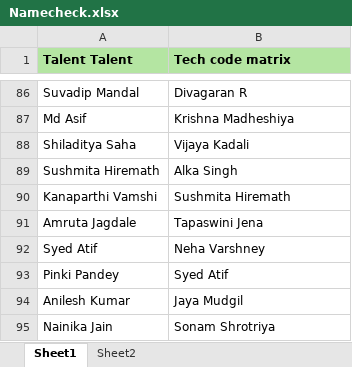
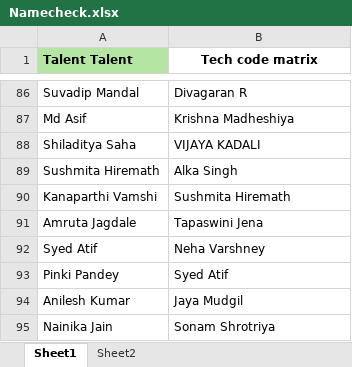
Before and after one commit to Amrish-Stark7/Documentation, an Excel workbook: Namecheck.xlsx, sheet Sheet1, drawn as a sheet; only a part is shown, gaps mark what is left out; values as stored, in another font and other column widths than the file's, no borders; conditional formats not drawn; the diff covers the shown part only; the diff names each change by its address in the sheet, - before the commit and + after, or states it on an @@ line.

```diff
--- a/Namecheck.xlsx (sheet Sheet1)
+++ b/Namecheck.xlsx (sheet Sheet1)
@@ B1 fill: #B4E5A2 → none, alignment: left → center @@
-B88 (Tech code matrix): Vijaya Kadali
+B88 (Tech code matrix): VIJAYA KADALI
```
Also changed, not shown: 17 edited cells elsewhere in this sheet, sheet Sheet2.
